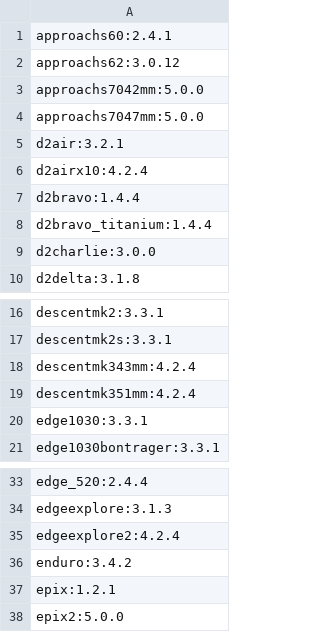
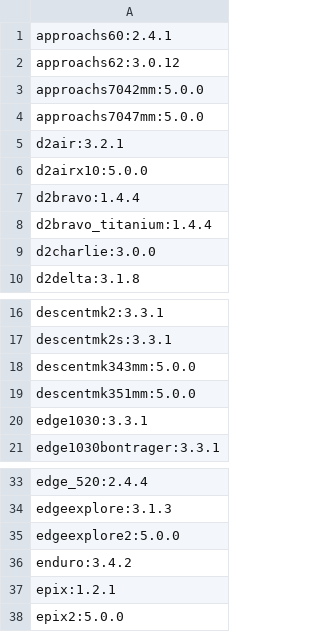
Before and after one commit to flocsy/garmin-dev-tools, a CSV file: csv/device2max-version.csv, drawn as a sheet; only a part is shown, gaps mark what is left out.

```diff
--- a/csv/device2max-version.csv
+++ b/csv/device2max-version.csv
@@ -5,3 +5,3 @@ approachs7047mm:5.0.0
 d2air:3.2.1
-d2airx10:4.2.4
+d2airx10:5.0.0
 d2bravo:1.4.4
@@ -17,4 +17,4 @@ descentmk2:3.3.1
 descentmk2s:3.3.1
-descentmk343mm:4.2.4
-descentmk351mm:4.2.4
+descentmk343mm:5.0.0
+descentmk351mm:5.0.0
 edge1030:3.3.1
@@ -34,3 +34,3 @@ edge_520:2.4.4
 edgeexplore:3.1.3
-edgeexplore2:4.2.4
+edgeexplore2:5.0.0
 enduro:3.4.2
```
Also changed, not shown: csv/device2all-versions.csv, csv/device2memory-glance.csv, 2 other files.
